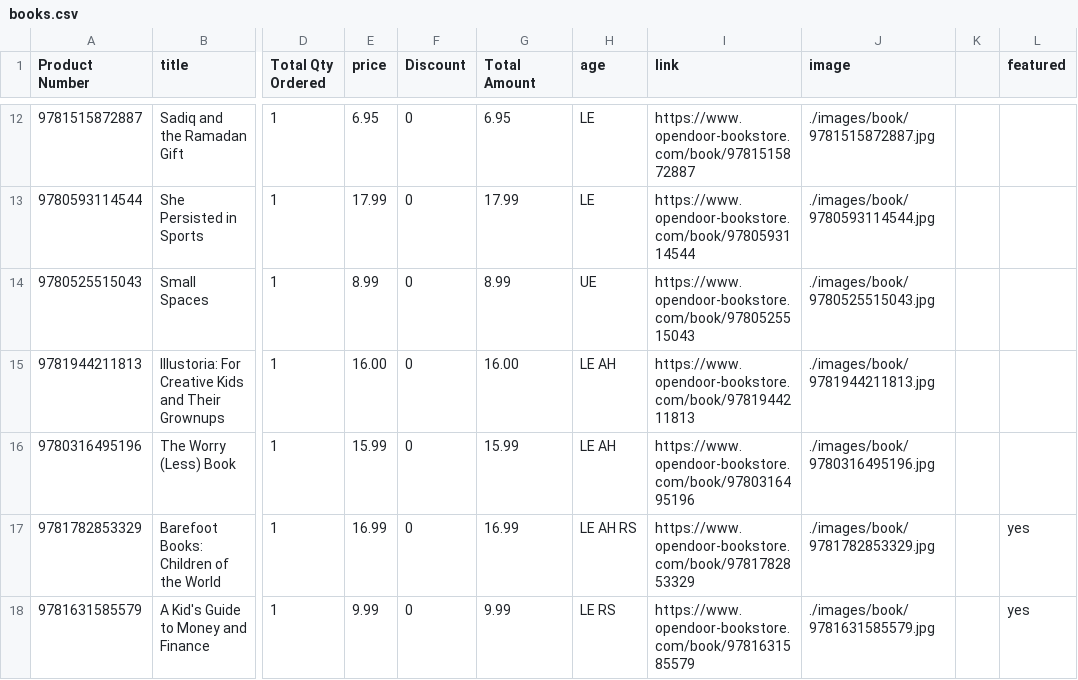
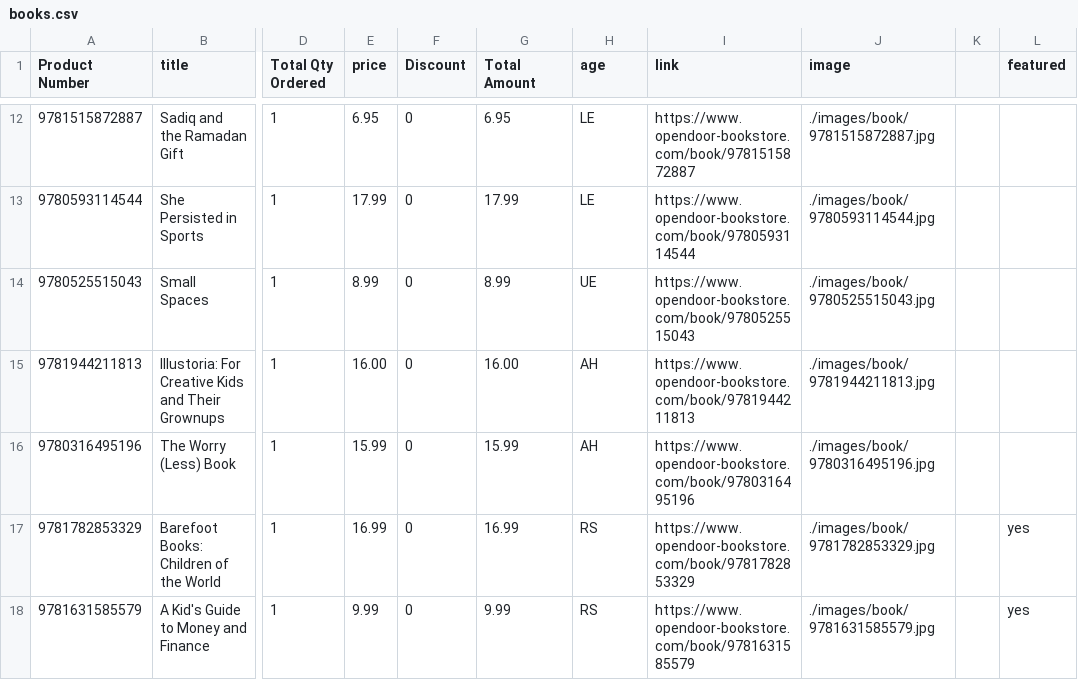
Before and after one commit to esteinborn/whmsbookfair, a CSV file: _data/books.csv, drawn as a sheet; only a part is shown, gaps mark what is left out; the diff covers the shown part only; the diff names each change by its address in the sheet, - before the commit and + after, or states it on an @@ line.

```diff
--- a/_data/books.csv
+++ b/_data/books.csv
-H15:H16 (age): LE AH
+H15:H16 (age): AH
-H17 (age): LE AH RS
+H17 (age): RS
-H18 (age): LE RS
+H18 (age): RS
```
Also changed, not shown: 40 edited cells elsewhere in this file.
